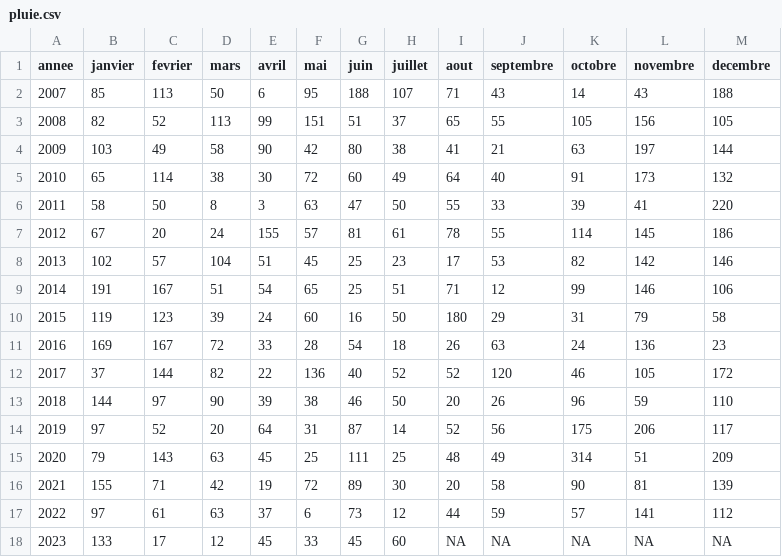
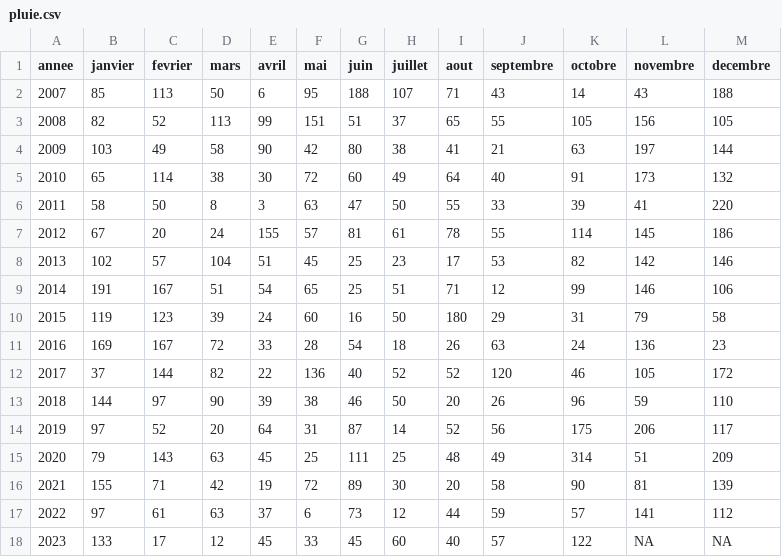
Before and after one commit to marinemarjou/pluviometrie-kermorvan, a CSV file: docs/pluie.csv, drawn as a sheet.

Commit message:
maj aout septembre octobre 2023

```diff
--- a/docs/pluie.csv
+++ b/docs/pluie.csv
@@ -17,2 +17,2 @@ annee;janvier;fevrier;mars;avril;mai;juin;juillet;aout;septembre;octobre;novembr
 2022;97;61;63;37;6;73;12;44;59;57;141;112
-2023;133;17;12;45;33;45;60;NA;NA;NA;NA;NA
+2023;133;17;12;45;33;45;60;40;57;122;NA;NA
```
Also changed, not shown: pluie.csv, 1 other file.
